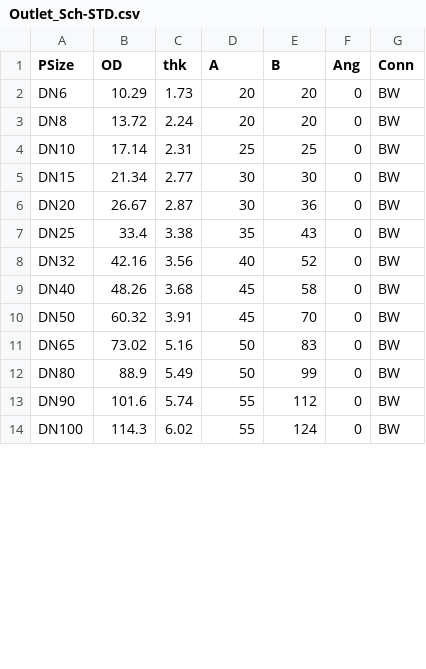
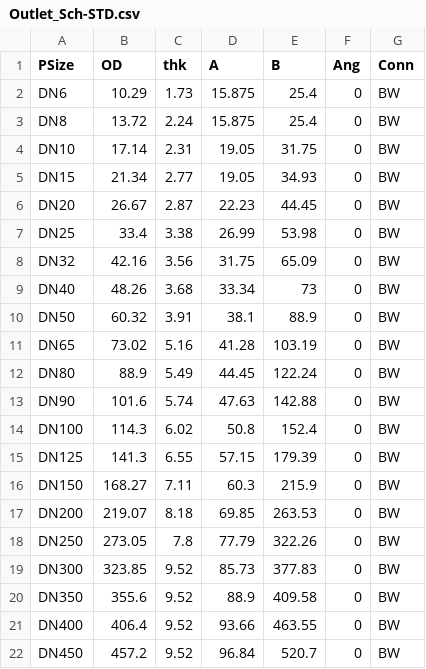
Before and after one commit to petermaginot/quetzal, a CSV file: tablez/Outlet_Sch-STD.csv, drawn as a sheet; only a part is shown; the diff covers the shown part only.

Commit message:
Added NPS/DN selection toggle on all component forms, as well as default preference selection in Preferences Improved outlet dimensional accuracy

```diff
--- a/tablez/Outlet_Sch-STD.csv
+++ b/tablez/Outlet_Sch-STD.csv
@@ -1,14 +1,22 @@
 PSize;OD;thk;A;B;Ang;Conn
-DN6;10.29;1.73;20;20;0;BW
-DN8;13.72;2.24;20;20;0;BW
-DN10;17.14;2.31;25;25;0;BW
-DN15;21.34;2.77;30;30;0;BW
-DN20;26.67;2.87;30;36;0;BW
-DN25;33.4;3.38;35;43;0;BW
-DN32;42.16;3.56;40;52;0;BW
-DN40;48.26;3.68;45;58;0;BW
-DN50;60.32;3.91;45;70;0;BW
-DN65;73.02;5.16;50;83;0;BW
-DN80;88.9;5.49;50;99;0;BW
-DN90;101.6;5.74;55;112;0;BW
-DN100;114.3;6.02;55;124;0;BW
+DN6;10.29;1.73;15.875;25.4;0;BW
+DN8;13.72;2.24;15.875;25.4;0;BW
+DN10;17.14;2.31;19.05;31.75;0;BW
+DN15;21.34;2.77;19.05;34.93;0;BW
+DN20;26.67;2.87;22.23;44.45;0;BW
+DN25;33.4;3.38;26.99;53.98;0;BW
+DN32;42.16;3.56;31.75;65.09;0;BW
+DN40;48.26;3.68;33.34;73;0;BW
+DN50;60.32;3.91;38.1;88.9;0;BW
+DN65;73.02;5.16;41.28;103.19;0;BW
+DN80;88.9;5.49;44.45;122.24;0;BW
+DN90;101.6;5.74;47.63;142.88;0;BW
+DN100;114.3;6.02;50.8;152.4;0;BW
+DN125;141.3;6.55;57.15;179.39;0;BW
+DN150;168.27;7.11;60.3;215.9;0;BW
+DN200;219.07;8.18;69.85;263.53;0;BW
+DN250;273.05;7.8;77.79;322.26;0;BW
+DN300;323.85;9.52;85.73;377.83;0;BW
+DN350;355.6;9.52;88.9;409.58;0;BW
+DN400;406.4;9.52;93.66;463.55;0;BW
+DN450;457.2;9.52;96.84;520.7;0;BW
```
Also changed, not shown: 6 added rows, 1 removed row and 14 edited cells elsewhere in this file, tablez/Outlet_3000lb.csv, 6 other files.
